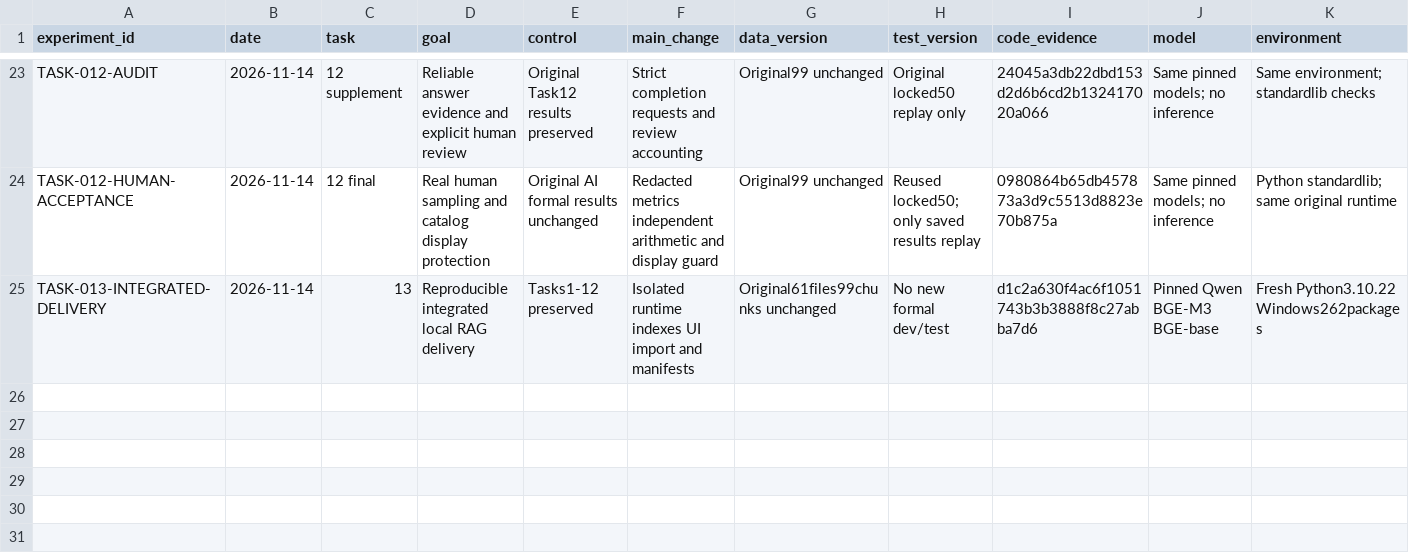
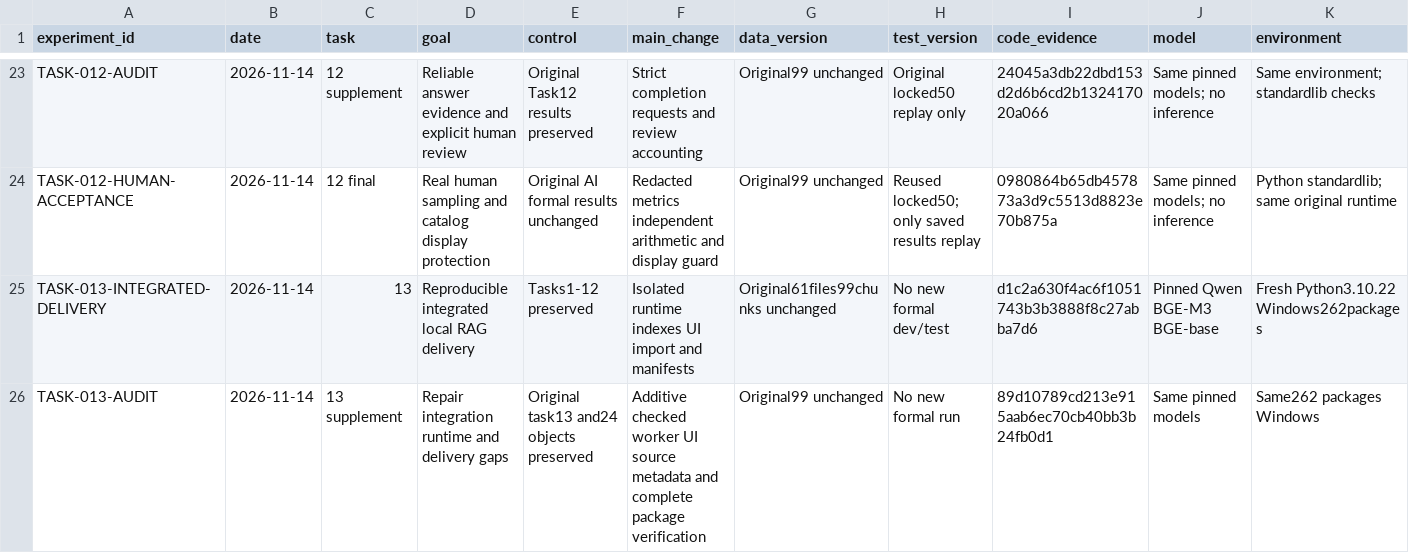
Before and after one commit to yangyanbeen/football-rules-rag-lab, a CSV file: reports/all_experiments_summary.csv, drawn as a sheet; only a part is shown, gaps mark what is left out; rows hold the shown columns only; the diff names each change by its address in the sheet, - before the commit and + after, or states it on an @@ line.

Commit message:
docs: register task13 audit package with28 verified local delivery checks

```diff
--- a/reports/all_experiments_summary.csv
+++ b/reports/all_experiments_summary.csv
+row 26: TASK-013-AUDIT | 2026-11-14 | 13 supplement | Repair integration runtime and delivery gaps | Original task13 and24 objects preserved | Additive checked worker UI source metadata and complete package verification | Original99 unchanged | No new formal run | 89d10789cd213e915aab6ec70cb40bb3b24fb0d1 | Same pinned models | Same262 packages Windows
```
Also changed, not shown: 13 other files.
